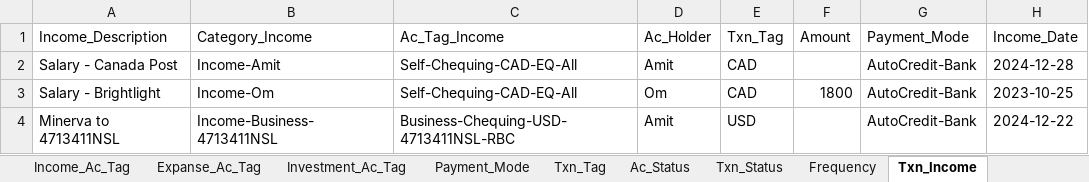
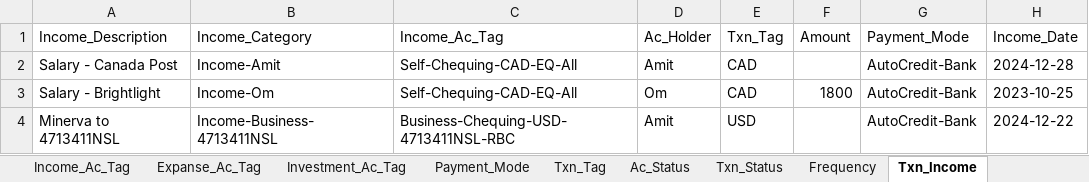
Before and after one commit to 6476487685/ClearView, an Excel workbook: Account_Invest_Income_Task_TxnMaster_Demo_2025_10_27.xlsx, sheet Txn_Income, drawn as a sheet; only a part is shown; values as stored, in another font and other column widths than the file's, no borders; the diff names each change by its address in the sheet, - before the commit and + after, or states it on an @@ line.

```diff
--- a/Account_Invest_Income_Task_TxnMaster_Demo_2025_10_27.xlsx (sheet Txn_Income)
+++ b/Account_Invest_Income_Task_TxnMaster_Demo_2025_10_27.xlsx (sheet Txn_Income)
-B1: Category_Income
+B1: Income_Category
-C1: Ac_Tag_Income
+C1: Income_Ac_Tag
```
Also changed, not shown: sheet Txn_Investment, sheet Txn_Expance, sheet Expanse_Category, 1 other file.
